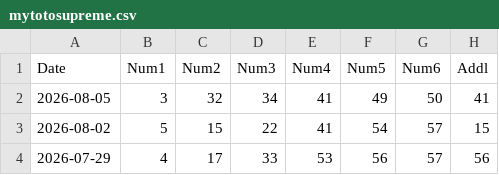
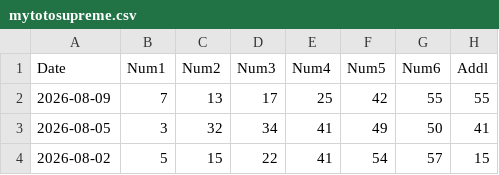
Before and after one commit to therepos/lotto, a CSV file: static/data/mytotosupreme.csv, drawn as a sheet; only a part is shown; the shorter side is filled out with more unchanged rows; the diff names each change by its address in the sheet, - before the commit and + after, or states it on an @@ line.

Commit message:
chore(data): update lottery data

```diff
--- a/static/data/mytotosupreme.csv
+++ b/static/data/mytotosupreme.csv
+row 2: 2026-08-09 | 7 | 13 | 17 | 25 | 42 | 55 | 55
```
